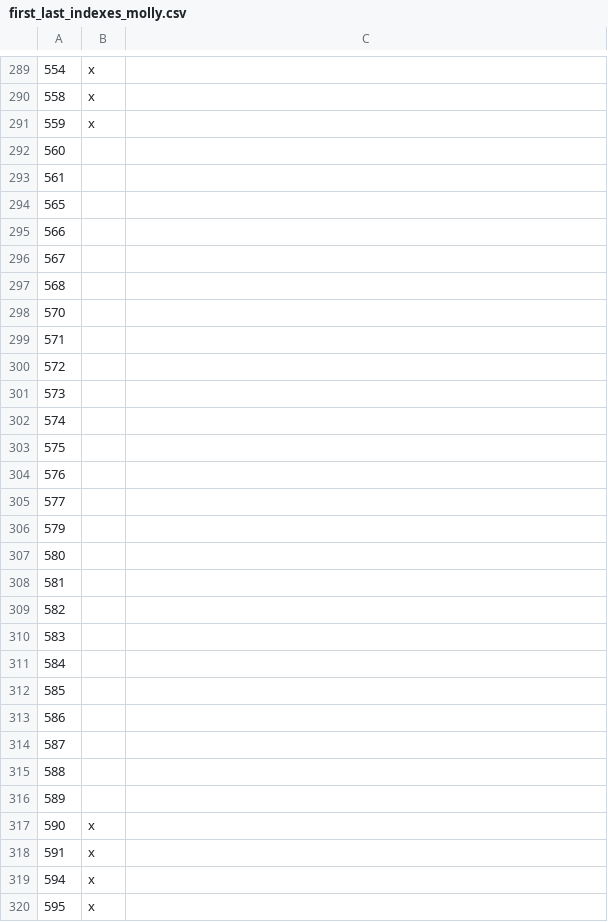
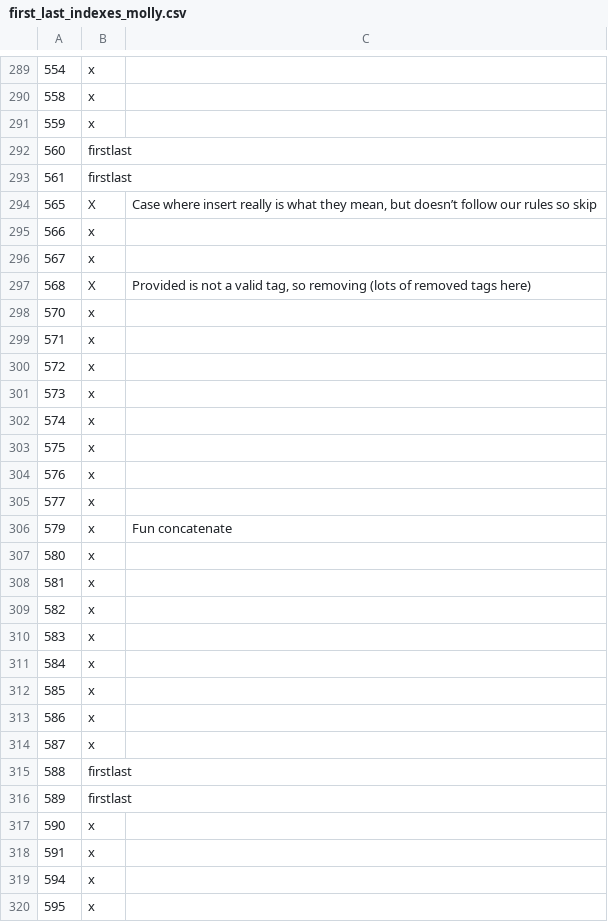
Before and after one commit to nuprl/substance-vs-style, a CSV file: for_edits/first_last_indexes_molly.csv, drawn as a sheet; only a part is shown, gaps mark what is left out; the diff covers the shown part only; the diff names each change by its address in the sheet, - before the commit and + after, or states it on an @@ line.

```diff
--- a/for_edits/first_last_indexes_molly.csv
+++ b/for_edits/first_last_indexes_molly.csv
-B292:B293: (empty)
+B292:B293: firstlast
-B294: (empty)
+B294: X
-C294: (empty)
+C294: Case where insert really is what they mean, but doesn’t follow our rules so skip
-B295:B296: (empty)
+B295:B296: x
-B297: (empty)
+B297: X
-C297: (empty)
+C297: Provided is not a valid tag, so removing (lots of removed tags here)
-B298:B314: (empty)
+B298:B314: x
-C306: (empty)
+C306: Fun concatenate
-B315:B316: (empty)
+B315:B316: firstlast
```
Also changed, not shown: 81 edited cells elsewhere in this file.
